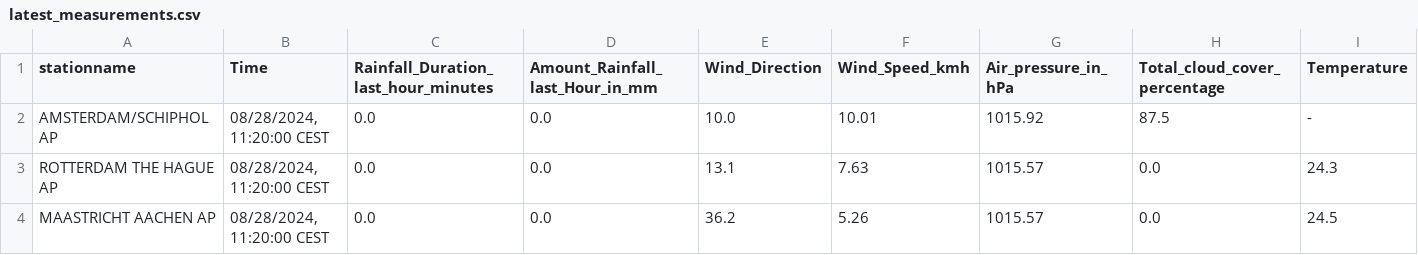
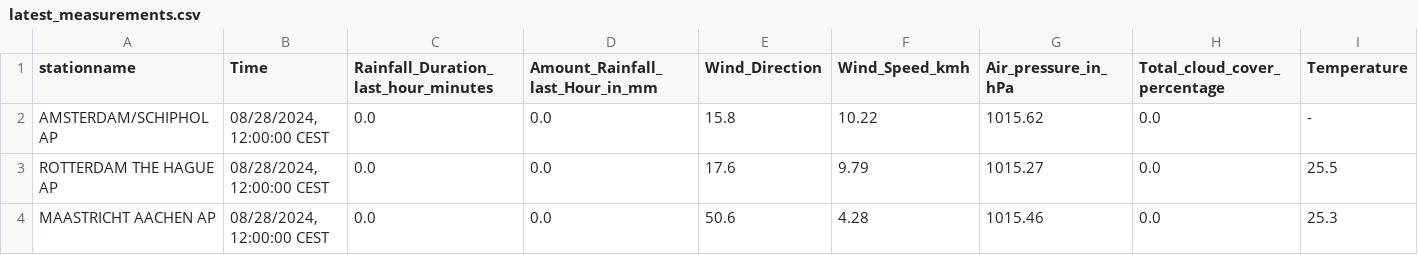
Before and after one commit to volkangumuskaya/rainfall_prediction_app, a CSV file: files/latest_measurements.csv, drawn as a sheet.

```diff
--- a/files/latest_measurements.csv
+++ b/files/latest_measurements.csv
@@ -1,4 +1,4 @@
 stationname,Time,Rainfall_Duration_last_hour_minutes,Amount_Rainfall_last_Hour_in_mm,Wind_Direction,Wind_Speed_kmh,Air_pressure_in_hPa,Total_cloud_cover_percentage,Temperature
-AMSTERDAM/SCHIPHOL AP,"08/28/2024, 11:20:00 CEST",0.0,0.0,10.0,10.01,1015.92,87.5,-
-ROTTERDAM THE HAGUE AP,"08/28/2024, 11:20:00 CEST",0.0,0.0,13.1,7.63,1015.57,0.0,24.3
-MAASTRICHT AACHEN AP,"08/28/2024, 11:20:00 CEST",0.0,0.0,36.2,5.26,1015.57,0.0,24.5
+AMSTERDAM/SCHIPHOL AP,"08/28/2024, 12:00:00 CEST",0.0,0.0,15.8,10.22,1015.62,0.0,-
+ROTTERDAM THE HAGUE AP,"08/28/2024, 12:00:00 CEST",0.0,0.0,17.6,9.79,1015.27,0.0,25.5
+MAASTRICHT AACHEN AP,"08/28/2024, 12:00:00 CEST",0.0,0.0,50.6,4.28,1015.46,0.0,25.3
```
